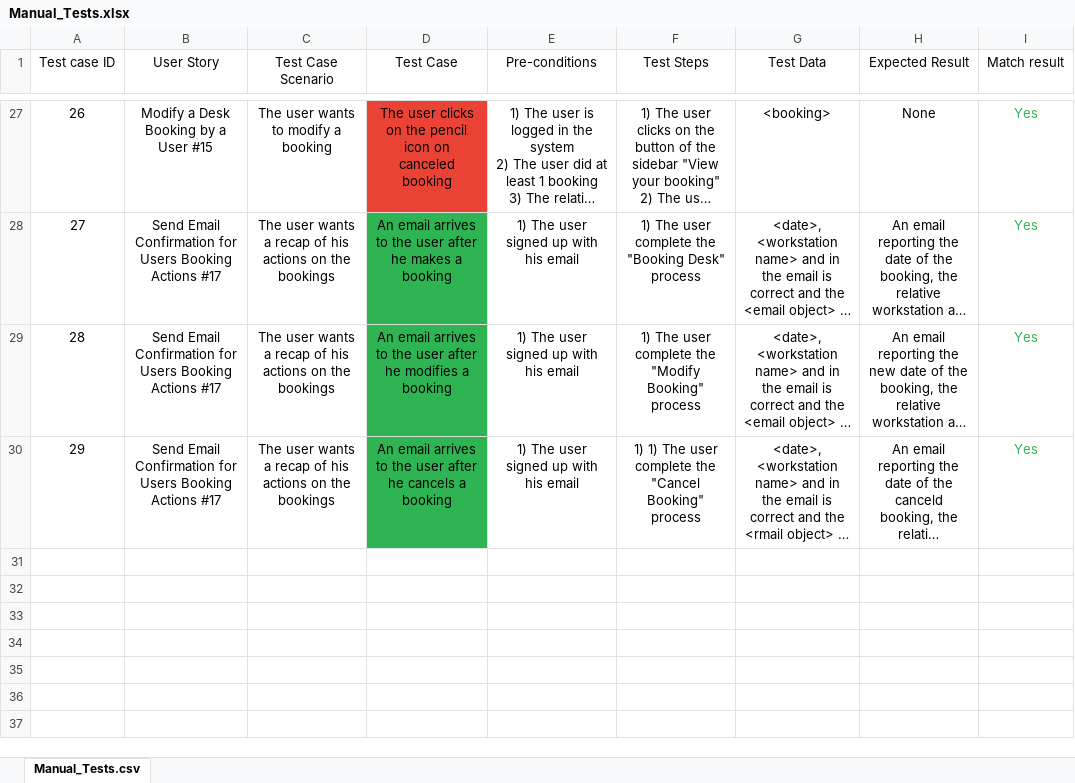
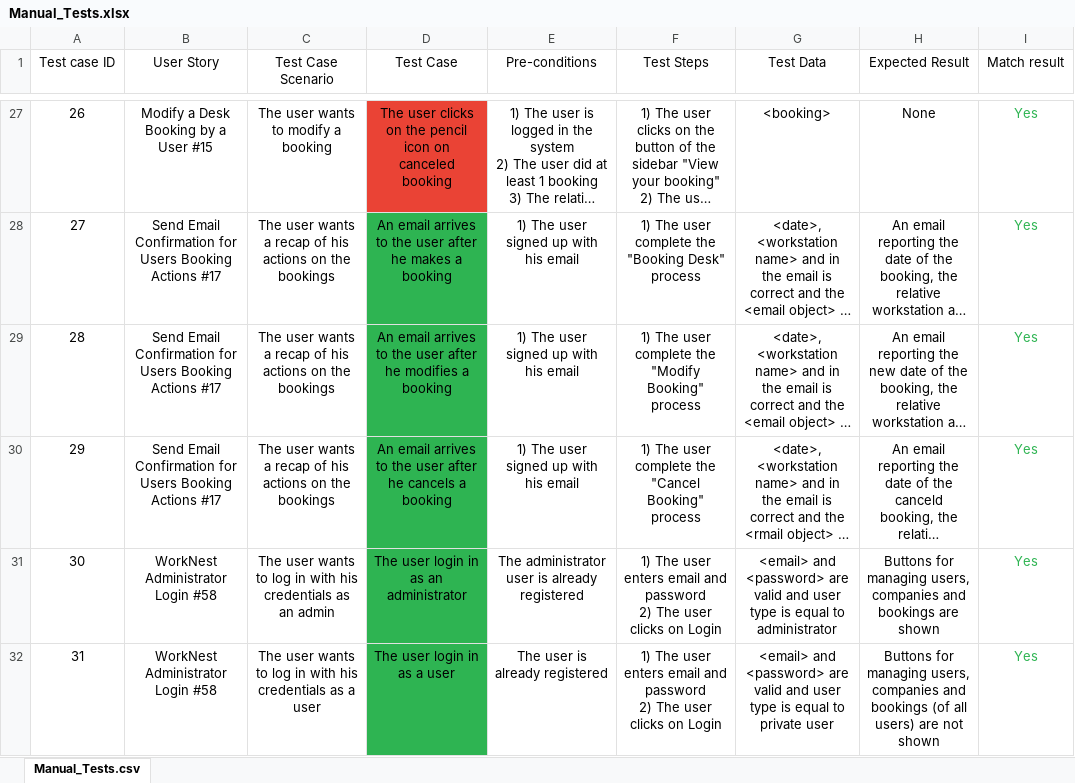
Before and after one commit to fabbio00/WorkNest, an Excel workbook: worknest-ui/Manual_Tests.xlsx, sheet Manual_Tests.csv, drawn as a sheet; only a part is shown, gaps mark what is left out; long unchanged cells end in …; values as stored, in another font and other column widths than the file's, no borders; charts and pictures and table styles not drawn; ↵ is a line break in a cell; the diff covers the shown part only; the diff names each change by its address in the sheet, - before the commit and + after, or states it on an @@ line.

Commit message:
made manual test and refactor, plus npm run format

```diff
--- a/worknest-ui/Manual_Tests.xlsx (sheet Manual_Tests.csv)
+++ b/worknest-ui/Manual_Tests.xlsx (sheet Manual_Tests.csv)
-F30 (Test Steps): 1) 1) The user…
+F30 (Test Steps): 1) The user…
+row 31: 30 | WorkNest Administrator Login #58 | The user wants to log in with his credentials as an admin | The user login in as an administrator | The administrator user is already registered | 1) The user enters email and password ↵ 2) The user clicks on Login | <email> and <password> are valid and user type is equal to administrator | Buttons for managing users, companies and bookings are shown | Yes
+row 32: 31 | WorkNest Administrator Login #58 | The user wants to log in with his credentials as a user | The user login in as a user | The user is already registered | 1) The user enters email and password ↵ 2) The user clicks on Login | <email> and <password> are valid and user type is equal to private user | Buttons for managing users, companies and bookings (of all users) are not shown | Yes
```
Also changed, not shown: 8 added rows elsewhere in this sheet, charts or pictures, 5 other files.
